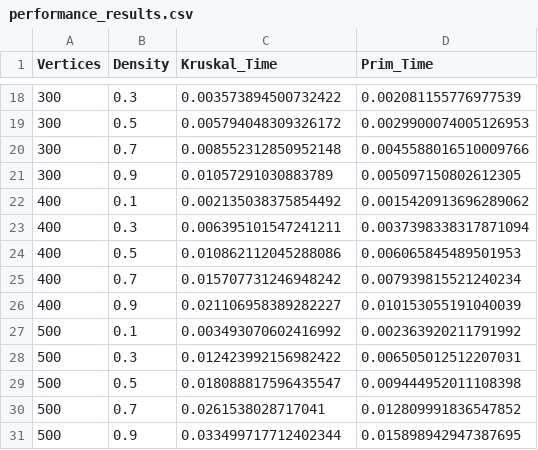
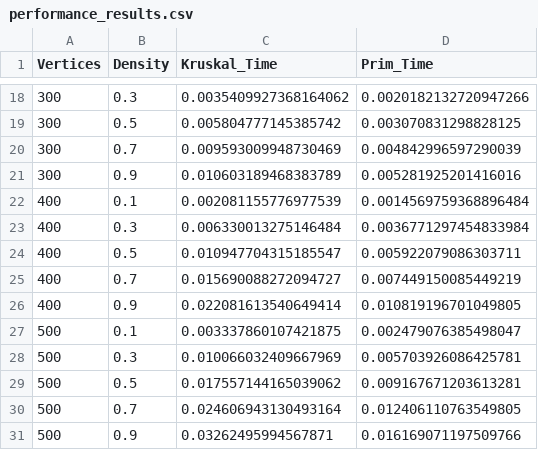
Before and after one commit to av1155/kruskal-prim-implementation, a CSV file: results/performance_results.csv, drawn as a sheet; only a part is shown, gaps mark what is left out; the diff covers the shown part only.

```diff
--- a/results/performance_results.csv
+++ b/results/performance_results.csv
@@ -18,14 +18,14 @@ Vertices,Density,Kruskal_Time,Prim_Time
-300,0.3,0.003573894500732422,0.002081155776977539
-300,0.5,0.005794048309326172,0.0029900074005126953
-300,0.7,0.008552312850952148,0.0045588016510009766
-300,0.9,0.01057291030883789,0.005097150802612305
-400,0.1,0.002135038375854492,0.0015420913696289062
-400,0.3,0.006395101547241211,0.0037398338317871094
-400,0.5,0.010862112045288086,0.006065845489501953
-400,0.7,0.015707731246948242,0.007939815521240234
-400,0.9,0.021106958389282227,0.010153055191040039
-500,0.1,0.003493070602416992,0.002363920211791992
-500,0.3,0.012423992156982422,0.006505012512207031
-500,0.5,0.018088817596435547,0.009444952011108398
-500,0.7,0.0261538028717041,0.012809991836547852
-500,0.9,0.033499717712402344,0.015898942947387695
+300,0.3,0.0035409927368164062,0.0020182132720947266
+300,0.5,0.005804777145385742,0.003070831298828125
+300,0.7,0.009593009948730469,0.004842996597290039
+300,0.9,0.010603189468383789,0.005281925201416016
+400,0.1,0.002081155776977539,0.0014569759368896484
+400,0.3,0.006330013275146484,0.0036771297454833984
+400,0.5,0.010947704315185547,0.005922079086303711
+400,0.7,0.015690088272094727,0.007449150085449219
+400,0.9,0.022081613540649414,0.010819196701049805
+500,0.1,0.003337860107421875,0.002479076385498047
+500,0.3,0.010066032409667969,0.005703926086425781
+500,0.5,0.017557144165039062,0.009167671203613281
+500,0.7,0.024606943130493164,0.012406110763549805
+500,0.9,0.03262495994567871,0.016169071197509766
```
Also changed, not shown: 32 edited cells elsewhere in this file, 7 other files.
